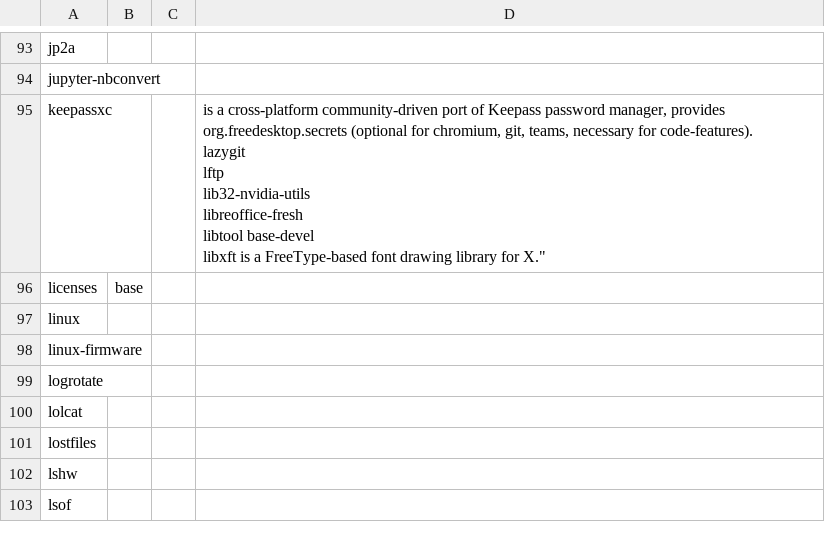
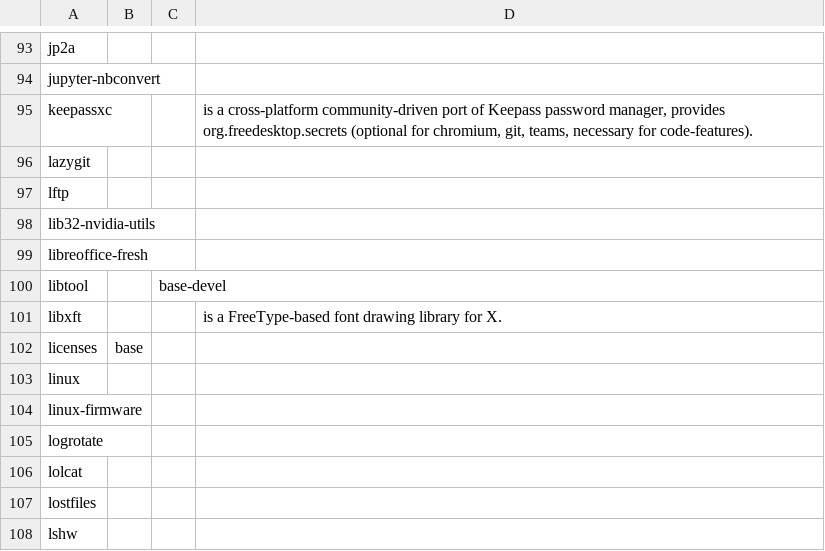
Before and after one commit to 00riddle00/npBuild, a TSV file: packages.tsv, drawn as a sheet; only a part is shown, gaps mark what is left out; the shorter side is filled out with more unchanged rows.

Commit message:
Add a missing quote in package list.

```diff
--- a/packages.tsv
+++ b/packages.tsv
@@ -94,9 +94,9 @@ jp2a
 jupyter-nbconvert			
-keepassxc			"is a cross-platform community-driven port of Keepass password manager, provides org.freedesktop.secrets (optional for chromium, git, teams, necessary for code-features).
-lazygit			
-lftp			
-lib32-nvidia-utils			
-libreoffice-fresh			
-libtool		base-devel	
-libxft			"is a FreeType-based font drawing library for X."
+keepassxc			"is a cross-platform community-driven port of Keepass password manager, provides org.freedesktop.secrets (optional for chromium, git, teams, necessary for code-features)."
+lazygit			
+lftp			
+lib32-nvidia-utils			
+libreoffice-fresh			
+libtool		base-devel	
+libxft			"is a FreeType-based font drawing library for X."
 licenses	base		
```
